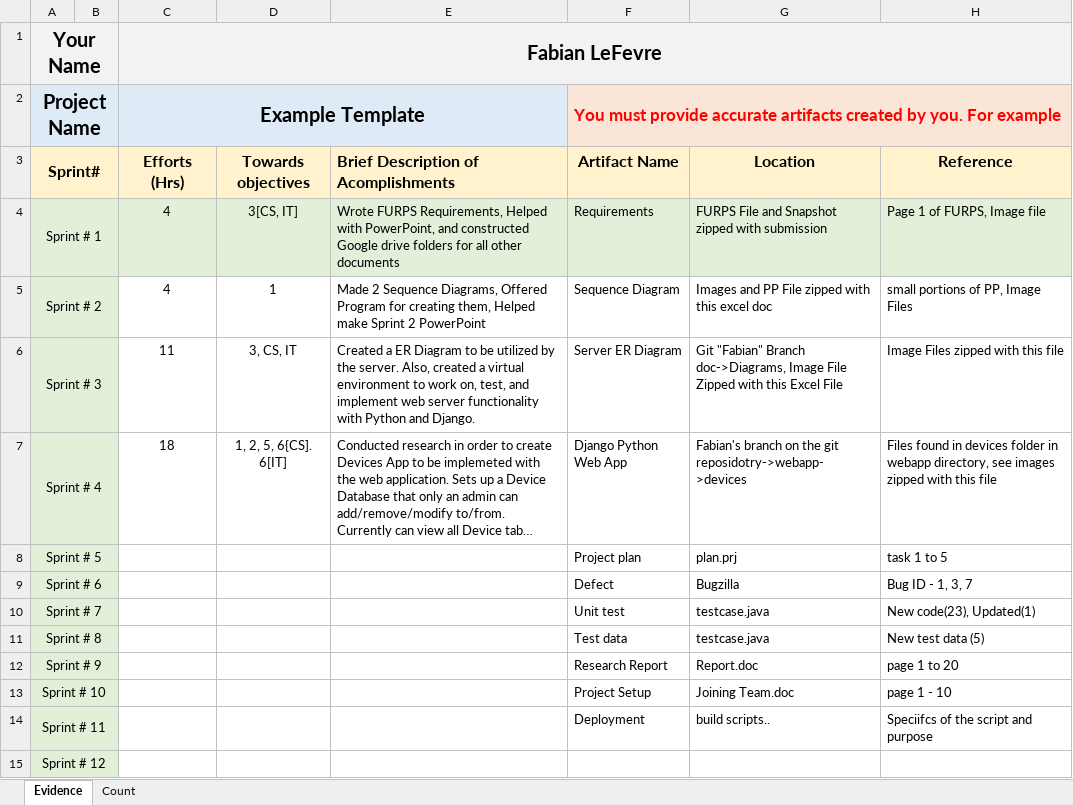
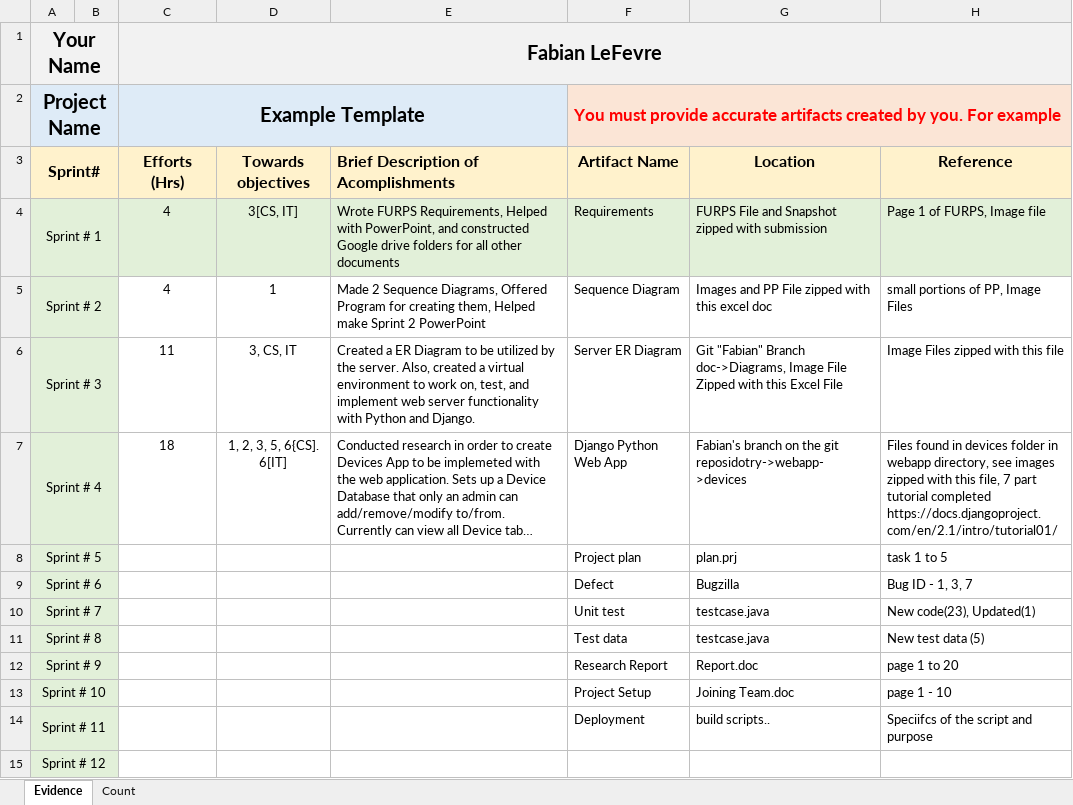
Before and after one commit to Faboover/School, an Excel workbook: OU Year 3 - 2018/W19 Semester/Senior Project/Projects/Sprints/Sprint 4/Efforts Logbook.xlsx, sheet Evidence, drawn as a sheet; long unchanged cells end in …; values as stored, in another font and other column widths than the file's, no borders; the diff names each change by its address in the sheet, - before the commit and + after, or states it on an @@ line.

```diff
--- a/OU Year 3 - 2018/W19 Semester/Senior Project/Projects/Sprints/Sprint 4/Efforts Logbook.xlsx (sheet Evidence)
+++ b/OU Year 3 - 2018/W19 Semester/Senior Project/Projects/Sprints/Sprint 4/Efforts Logbook.xlsx (sheet Evidence)
-D7 (Towards objectives): 1, 2, 5, 6{CS]. 6[IT]
+D7 (Towards objectives): 1, 2, 3, 5, 6{CS]. 6[IT]
-H7 (Reference): …with this file
+H7 (Reference): …with this file, 7 part tutorial completed https://docs.djangoproject.com/en/2.1/intro/tutorial01/
```
Also changed, not shown: sheet Count, OU Year 3 - 2018/W19 Semester/Senior Project/Projects/Sprints/Sprint 5/Efforts Logbook.xlsx, 3 other files.
